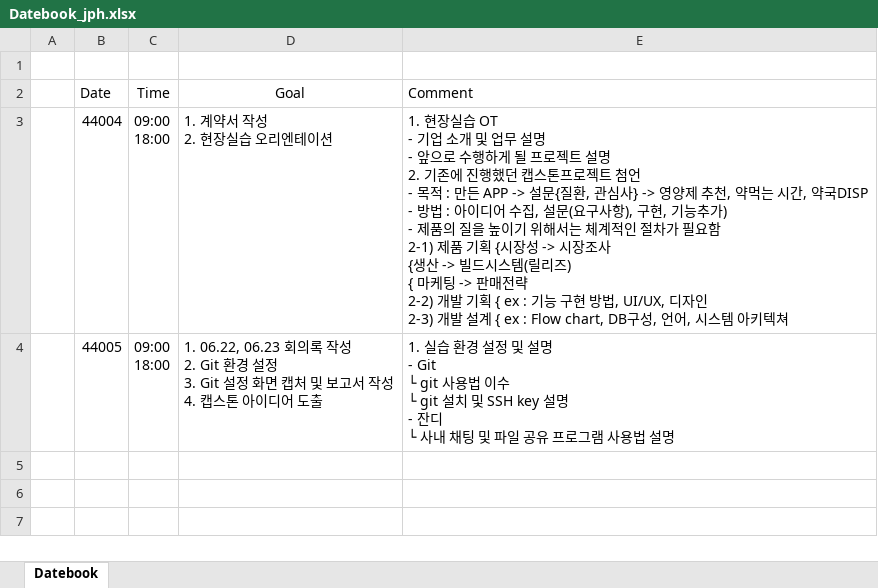
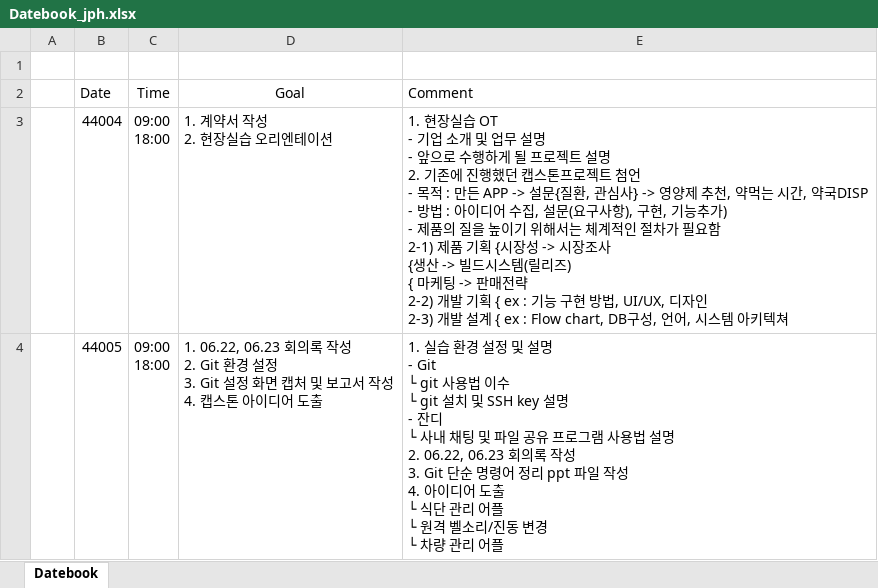
Before and after one commit to ChaeSung-Lee/DJ_InternShip, an Excel workbook: 2021_Summer/jp.hong/Datebook_jph.xlsx, sheet Datebook, drawn as a sheet; values as stored, in another font and other column widths than the file's, no borders; ↵ is a line break in a cell; the diff names each change by its address in the sheet, - before the commit and + after, or states it on an @@ line.

```diff
--- a/2021_Summer/jp.hong/Datebook_jph.xlsx (sheet Datebook)
+++ b/2021_Summer/jp.hong/Datebook_jph.xlsx (sheet Datebook)
-E4 (Comment): …법 설명
+E4 (Comment): …법 설명 ↵ 2. 06.22, 06.23 회의록 작성 ↵ 3. Git 단순 명령어 정리 ppt 파일 작성 ↵ 4. 아이디어 도출 ↵ └ 식단 관리 어플 ↵ └ 원격 벨소리/진동 변경 ↵ └ 차량 관리 어플
```
Also changed, not shown: 2 other files.
